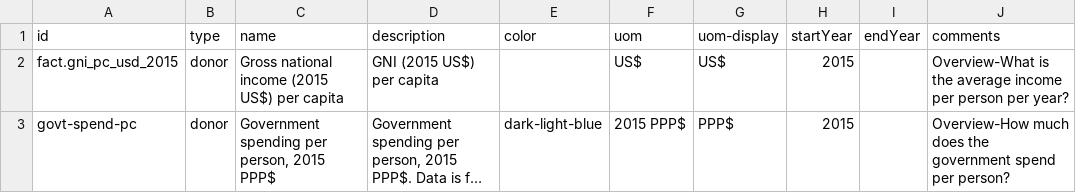
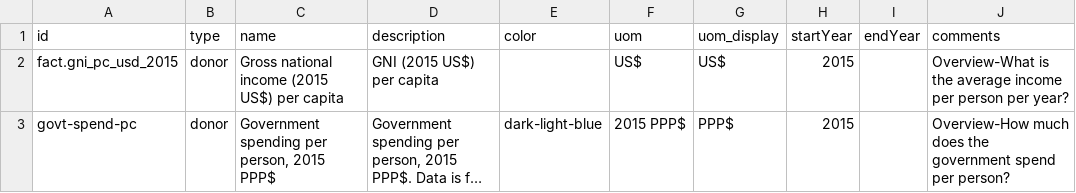
Before and after one commit to devinit/Datahub-cms, a CSV file: country-profiles/concepts.csv, drawn as a sheet; only a part is shown; long unchanged cells end in ….

Commit message:
update

```diff
--- a/country-profiles/concepts.csv
+++ b/country-profiles/concepts.csv
@@ -1,2 +1,2 @@
-id,type,name,description,color,uom,uom-display,startYear,endYear,comments
+id,type,name,description,color,uom,uom_display,startYear,endYear,comments
 fact.gni_pc_usd_2015,donor,Gross national income (2015 US$) per capita,GNI (2015 US$) per capita, ,US$,US$,2015, ,"Overview-What is the average income per person per year?"
```
